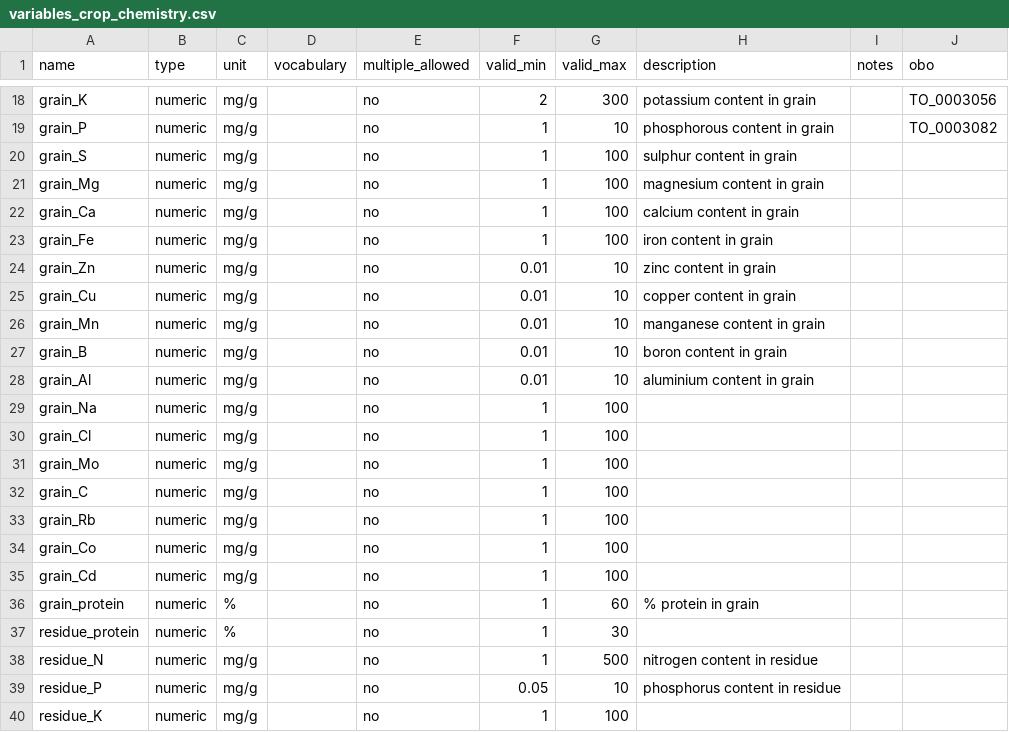
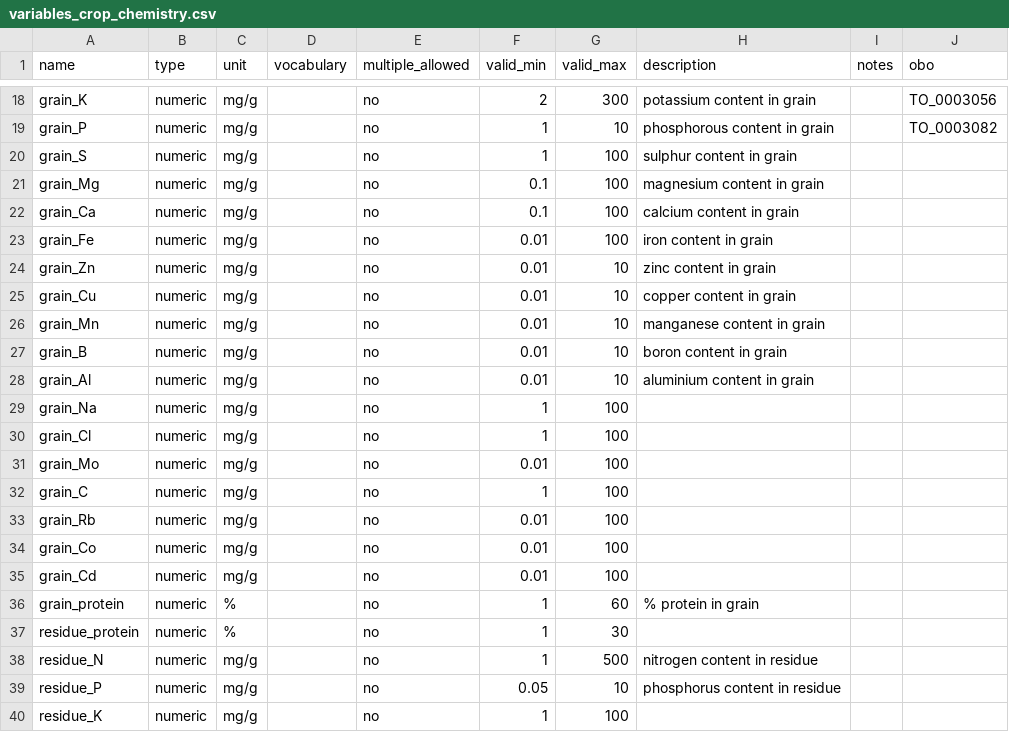
Before and after one commit to controvoc/terminag, a CSV file: variables/variables_crop_chemistry.csv, drawn as a sheet; only a part is shown, gaps mark what is left out.

```diff
--- a/variables/variables_crop_chemistry.csv
+++ b/variables/variables_crop_chemistry.csv
@@ -20,5 +20,5 @@ grain_P,numeric,mg/g,,no,1,10,phosphorous content in grain,,TO_0003082
 grain_S,numeric,mg/g,,no,1,100,sulphur content in grain,,
-grain_Mg,numeric,mg/g,,no,1,100,magnesium content in grain,,
-grain_Ca,numeric,mg/g,,no,1,100,calcium content in grain,,
-grain_Fe,numeric,mg/g,,no,1,100,iron content in grain,,
+grain_Mg,numeric,mg/g,,no,0.1,100,magnesium content in grain,,
+grain_Ca,numeric,mg/g,,no,0.1,100,calcium content in grain,,
+grain_Fe,numeric,mg/g,,no,0.01,100,iron content in grain,,
 grain_Zn,numeric,mg/g,,no,0.01,10,zinc content in grain,,
@@ -30,7 +30,7 @@ grain_Na,numeric,mg/g,,no,1,100,,,
 grain_Cl,numeric,mg/g,,no,1,100,,,
-grain_Mo,numeric,mg/g,,no,1,100,,,
+grain_Mo,numeric,mg/g,,no,0.01,100,,,
 grain_C,numeric,mg/g,,no,1,100,,,
-grain_Rb,numeric,mg/g,,no,1,100,,,
-grain_Co,numeric,mg/g,,no,1,100,,,
- grain_Cd,numeric,mg/g,,no,1,100,,,
+grain_Rb,numeric,mg/g,,no,0.01,100,,,
+grain_Co,numeric,mg/g,,no,0.01,100,,,
+ grain_Cd,numeric,mg/g,,no,0.01,100,,,
 grain_protein,numeric,%,,no,1,60,% protein in grain,,
```
Also changed, not shown: values/values_crop.csv, 1 other file.
